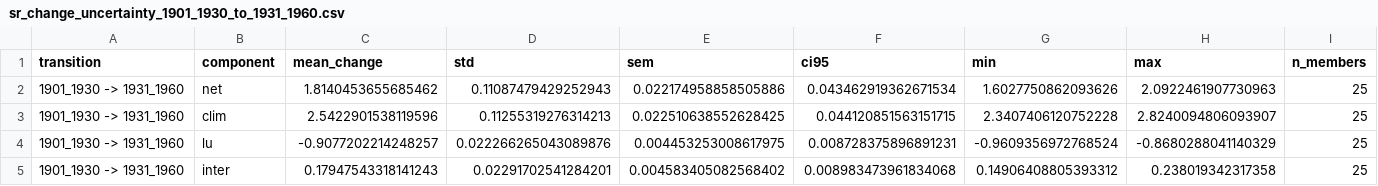
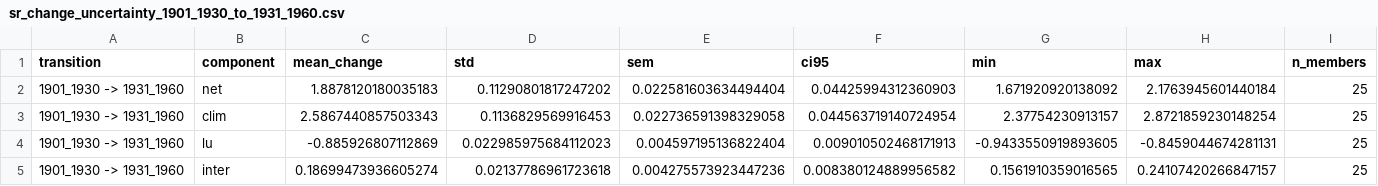
Before and after one commit to VajiraL/SRchange, a CSV file: output_SR/sr_change_attribution/sr_change_uncertainty_1901_1930_to_1931_1960.csv, drawn as a sheet.

```diff
--- a/output_SR/sr_change_attribution/sr_change_uncertainty_1901_1930_to_1931_1960.csv
+++ b/output_SR/sr_change_attribution/sr_change_uncertainty_1901_1930_to_1931_1960.csv
@@ -1,5 +1,5 @@
 transition,component,mean_change,std,sem,ci95,min,max,n_members
-1901_1930 -> 1931_1960,net,1.8140453655685462,0.11087479429252943,0.022174958858505886,0.043462919362671534,1.6027750862093626,2.0922461907730963,25
-1901_1930 -> 1931_1960,clim,2.5422901538119596,0.11255319276314213,0.022510638552628425,0.044120851563151715,2.3407406120752228,2.8240094806093907,25
-1901_1930 -> 1931_1960,lu,-0.9077202214248257,0.022266265043089876,0.004453253008617975,0.008728375896891231,-0.9609356972768524,-0.8680288041140329,25
-1901_1930 -> 1931_1960,inter,0.17947543318141243,0.02291702541284201,0.004583405082568402,0.008983473961834068,0.14906408805393312,0.238019342317358,25
+1901_1930 -> 1931_1960,net,1.8878120180035183,0.11290801817247202,0.022581603634494404,0.04425994312360903,1.671920920138092,2.1763945601440184,25
+1901_1930 -> 1931_1960,clim,2.5867440857503343,0.1136829569916453,0.022736591398329058,0.044563719140724954,2.37754230913157,2.8721859230148254,25
+1901_1930 -> 1931_1960,lu,-0.885926807112869,0.022985975684112023,0.004597195136822404,0.009010502468171913,-0.9433550919893605,-0.8459044674281131,25
+1901_1930 -> 1931_1960,inter,0.18699473936605274,0.02137786961723618,0.004275573923447236,0.008380124889956582,0.1561910359016565,0.24107420266847157,25
```
Also changed, not shown: output_SR/sr_change_attribution/sr_change_uncertainty_1991_2020_to_2071_2099_ssp245.csv, output_SR/sr_change_attribution/sr_change_uncertainty_1991_2020_to_2071_2099_ssp370.csv, 10 other files.
